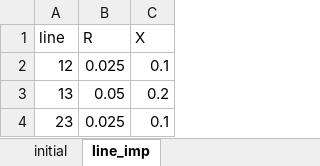
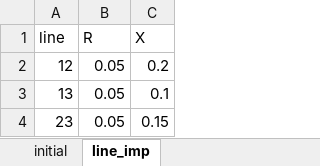
Before and after one commit to degrace1/PowerFlow, an Excel workbook: ex_nr.xlsx, sheet line_imp, drawn as a sheet; values as stored, in another font and other column widths than the file's, no borders; the diff names each change by its address in the sheet, - before the commit and + after, or states it on an @@ line.

```diff
--- a/ex_nr.xlsx (sheet line_imp)
+++ b/ex_nr.xlsx (sheet line_imp)
-B2 (R): 0.025
+B2 (R): 0.05
-C2 (X): 0.1
+C2 (X): 0.2
-C3 (X): 0.2
+C3 (X): 0.1
-B4 (R): 0.025
+B4 (R): 0.05
-C4 (X): 0.1
+C4 (X): 0.15
```
Also changed, not shown: sheet initial, 2 other files.
